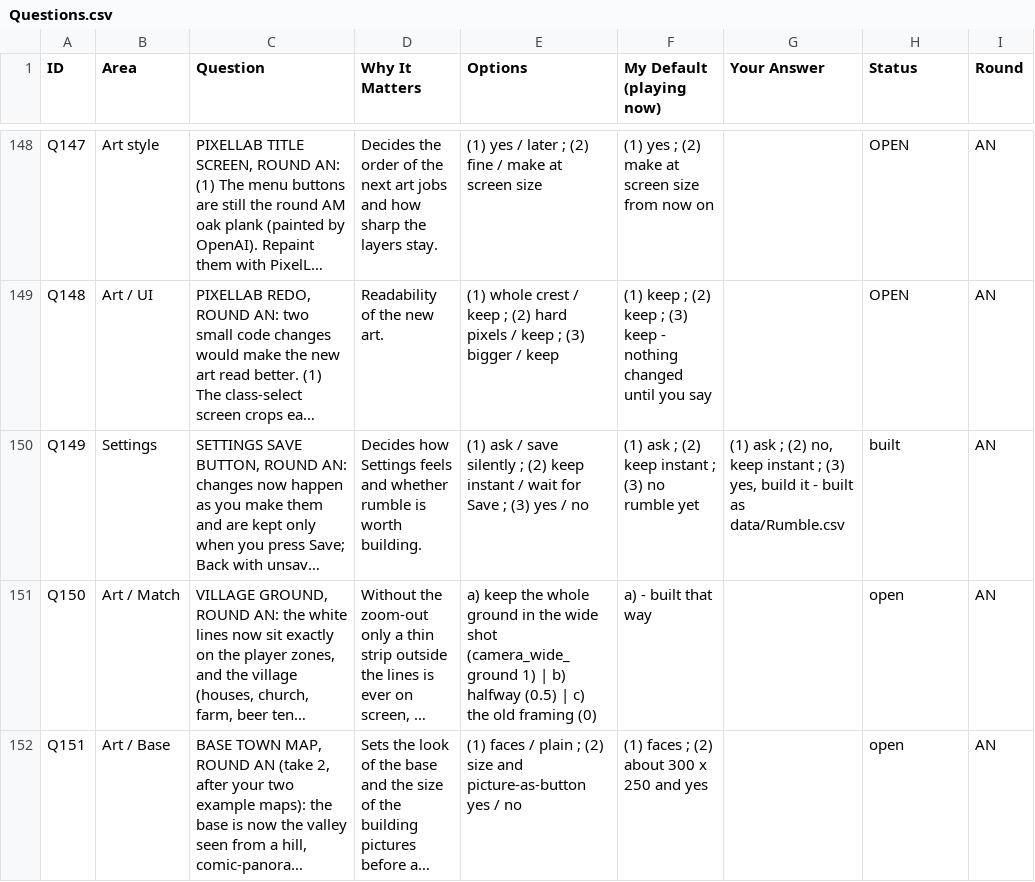
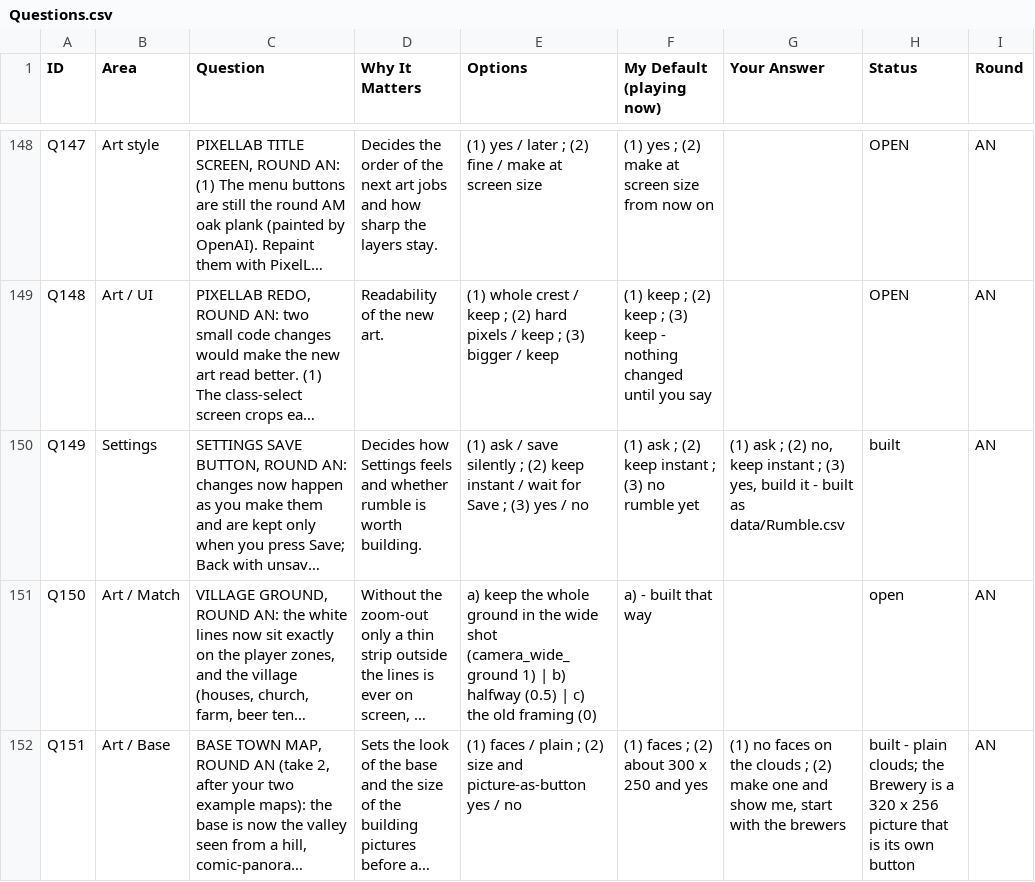
Before and after one commit to SchwartzAnthony/project_sb, a CSV file: data/Questions.csv, drawn as a sheet; only a part is shown, gaps mark what is left out; long unchanged cells end in …; the diff covers the shown part only; the diff names each change by its address in the sheet, - before the commit and + after, or states it on an @@ line.

```diff
--- a/data/Questions.csv
+++ b/data/Questions.csv
-G152 (Your Answer): (empty)
+G152 (Your Answer): (1) no faces on the clouds ; (2) make one and show me, start with the brewers
-H152 (Status): open
+H152 (Status): built - plain clouds; the Brewery is a 320 x 256 picture that is its own button
```
Also changed, not shown: 1 added row elsewhere in this file, data/BaseTown.csv, data/Buildings.csv, 21 other files.
